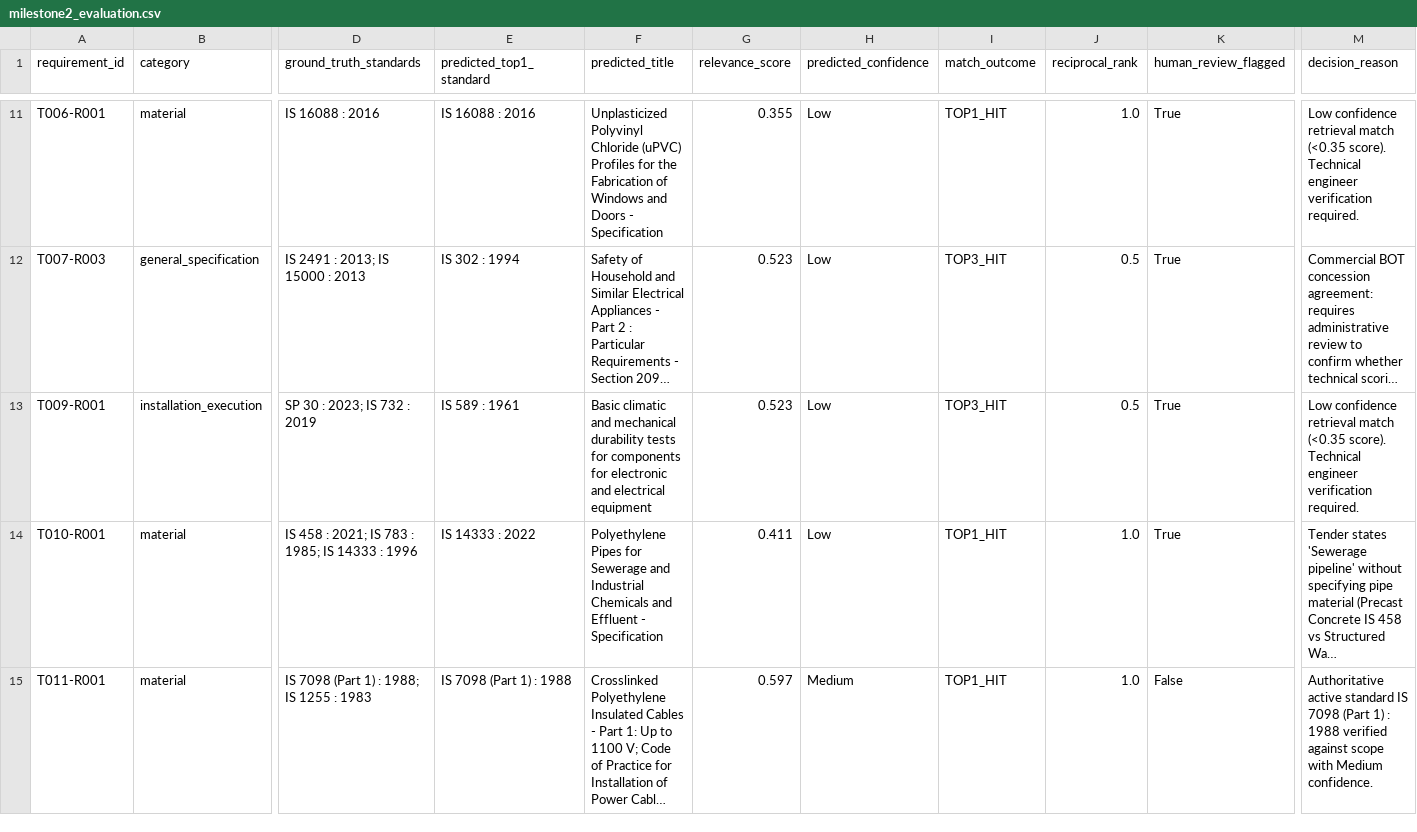
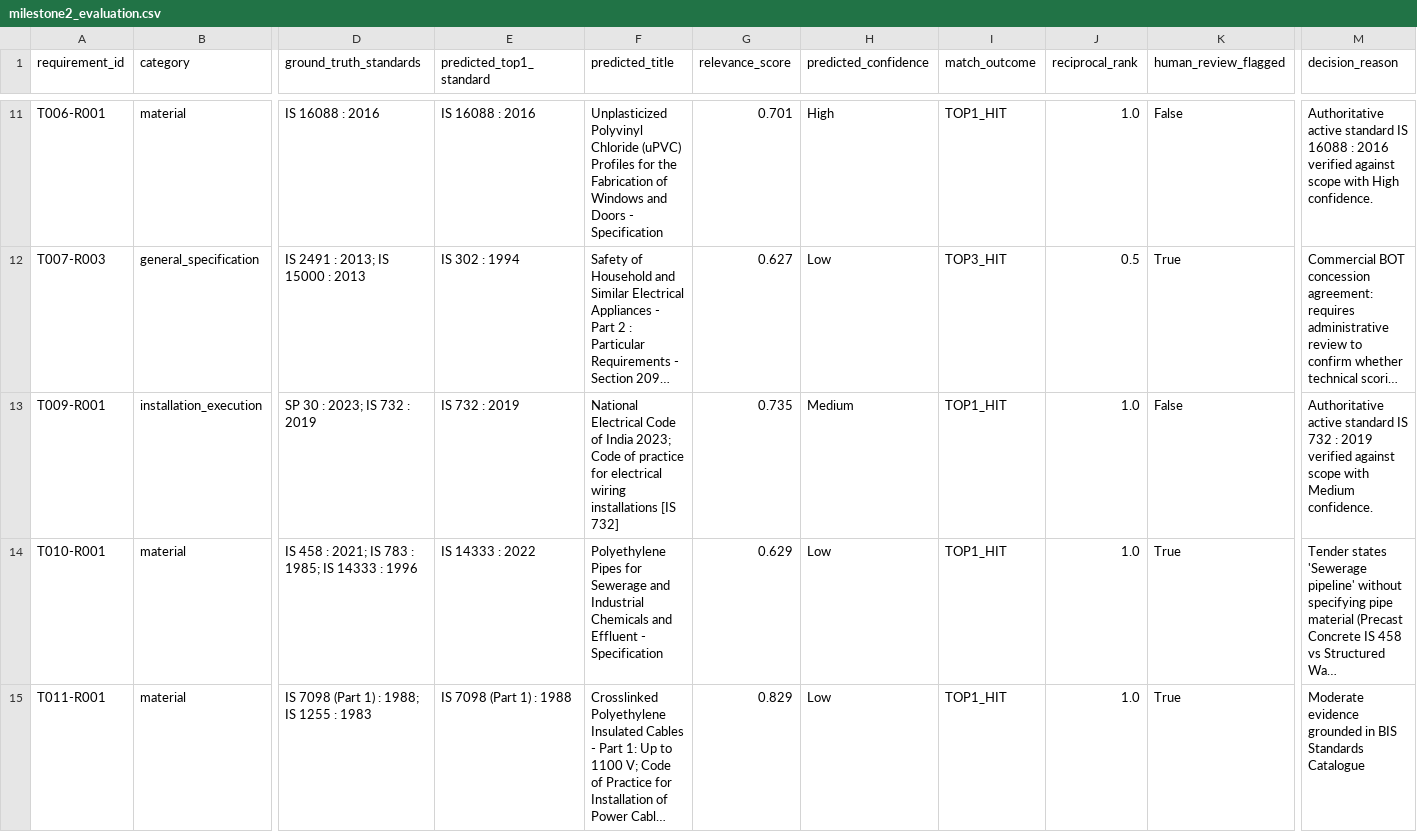
Before and after one commit to syed-imadulla/Tender-saathi, a CSV file: reports/feasibility/milestone2_evaluation.csv, drawn as a sheet; only a part is shown, gaps mark what is left out; long unchanged cells end in …; the diff covers the shown part only; the diff names each change by its address in the sheet, - before the commit and + after, or states it on an @@ line.

Commit message:
feat: implement evidence-aware critic, specification completeness analyzer, and hybrid retrieval engine for milestone 3

```diff
--- a/reports/feasibility/milestone2_evaluation.csv
+++ b/reports/feasibility/milestone2_evaluation.csv
-G11 (relevance_score): 0.355
+G11 (relevance_score): 0.701
-H11 (predicted_confidence): Low
+H11 (predicted_confidence): High
-K11 (human_review_flagged): True
+K11 (human_review_flagged): False
-M11 (decision_reason): Low confidence retrieval match (<0.35 score). Technical engineer verification required.
+M11 (decision_reason): Authoritative active standard IS 16088 : 2016 verified against scope with High confidence.
-G12 (relevance_score): 0.523
+G12 (relevance_score): 0.627
-E13 (predicted_top1_standard): IS 589 : 1961
+E13 (predicted_top1_standard): IS 732 : 2019
-F13 (predicted_title): Basic climatic and mechanical durability tests for components for electronic and electrical equipment
+F13 (predicted_title): National Electrical Code of India 2023; Code of practice for electrical wiring installations [IS 732]
-G13 (relevance_score): 0.523
+G13 (relevance_score): 0.735
-H13 (predicted_confidence): Low
+H13 (predicted_confidence): Medium
-I13 (match_outcome): TOP3_HIT
+I13 (match_outcome): TOP1_HIT
-J13 (reciprocal_rank): 0.5
+J13 (reciprocal_rank): 1.0
-K13 (human_review_flagged): True
+K13 (human_review_flagged): False
-M13 (decision_reason): Low confidence retrieval match (<0.35 score). Technical engineer verification required.
+M13 (decision_reason): Authoritative active standard IS 732 : 2019 verified against scope with Medium confidence.
-G14 (relevance_score): 0.411
+G14 (relevance_score): 0.629
-G15 (relevance_score): 0.597
+G15 (relevance_score): 0.829
-H15 (predicted_confidence): Medium
+H15 (predicted_confidence): Low
-K15 (human_review_flagged): False
+K15 (human_review_flagged): True
-M15 (decision_reason): Authoritative active standard IS 7098 (Part 1) : 1988 verified against scope with Medium confidence.
+M15 (decision_reason): Moderate evidence grounded in BIS Standards Catalogue
```
Also changed, not shown: 55 edited cells elsewhere in this file, 18 other files.
